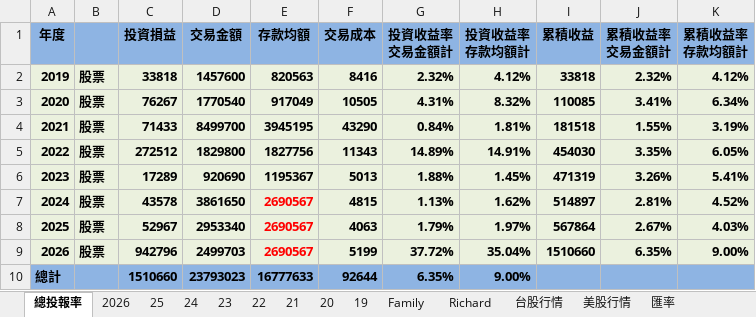
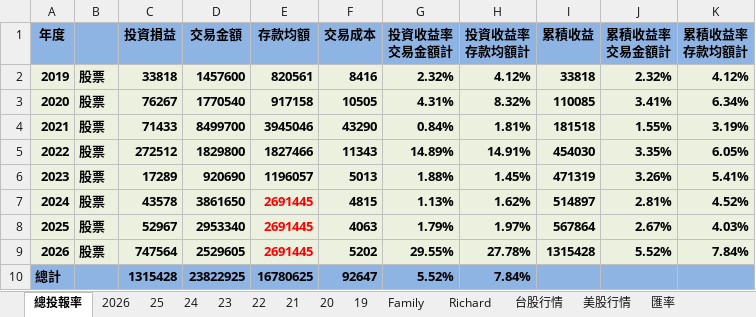
Before and after one commit to even182/family-streamlit-dashboard, an Excel workbook: data/family_data.xlsx, sheet 總投報率, drawn as a sheet; values as stored, in another font and other column widths than the file's, no borders; charts and pictures not drawn; the diff names each change by its address in the sheet, - before the commit and + after, or states it on an @@ line.

```diff
--- a/data/family_data.xlsx (sheet 總投報率)
+++ b/data/family_data.xlsx (sheet 總投報率)
-E2 (存款均額): 820563
+E2 (存款均額): 820561
-E3 (存款均額): 917049
+E3 (存款均額): 917158
-E4 (存款均額): 3945195
+E4 (存款均額): 3945046
-E5 (存款均額): 1827756
+E5 (存款均額): 1827466
-E6 (存款均額): 1195367
+E6 (存款均額): 1196057
-E7:E9 (存款均額): 2690567
+E7:E9 (存款均額): 2691445
-C9 (投資損益): 942796
+C9 (投資損益): 747564
-D9 (交易金額): 2499703
+D9 (交易金額): 2529605
-F9 (交易成本): 5199
+F9 (交易成本): 5202
-G9 (投資收益率 交易金額計): 37.72%
+G9 (投資收益率 交易金額計): 29.55%
-H9 (投資收益率 存款均額計): 35.04%
+H9 (投資收益率 存款均額計): 27.78%
-I9 (累積收益): 1510660
+I9 (累積收益): 1315428
-J9 (累積收益率 交易金額計): 6.35%
+J9 (累積收益率 交易金額計): 5.52%
-K9 (累積收益率 存款均額計): 9.00%
+K9 (累積收益率 存款均額計): 7.84%
-C10 (投資損益): 1510660
+C10 (投資損益): 1315428
-D10 (交易金額): 23793023
+D10 (交易金額): 23822925
-E10 (存款均額): 16777633
+E10 (存款均額): 16780625
-F10 (交易成本): 92644
+F10 (交易成本): 92647
-G10 (投資收益率 交易金額計): 6.35%
+G10 (投資收益率 交易金額計): 5.52%
-H10 (投資收益率 存款均額計): 9.00%
+H10 (投資收益率 存款均額計): 7.84%
```
Also changed, not shown: sheet 台股行情, sheet Family, sheet 2026, sheet Richard, sheet 21, sheet 25, 5 more sheets, formulas that keep their value, hidden cells, charts or pictures.
